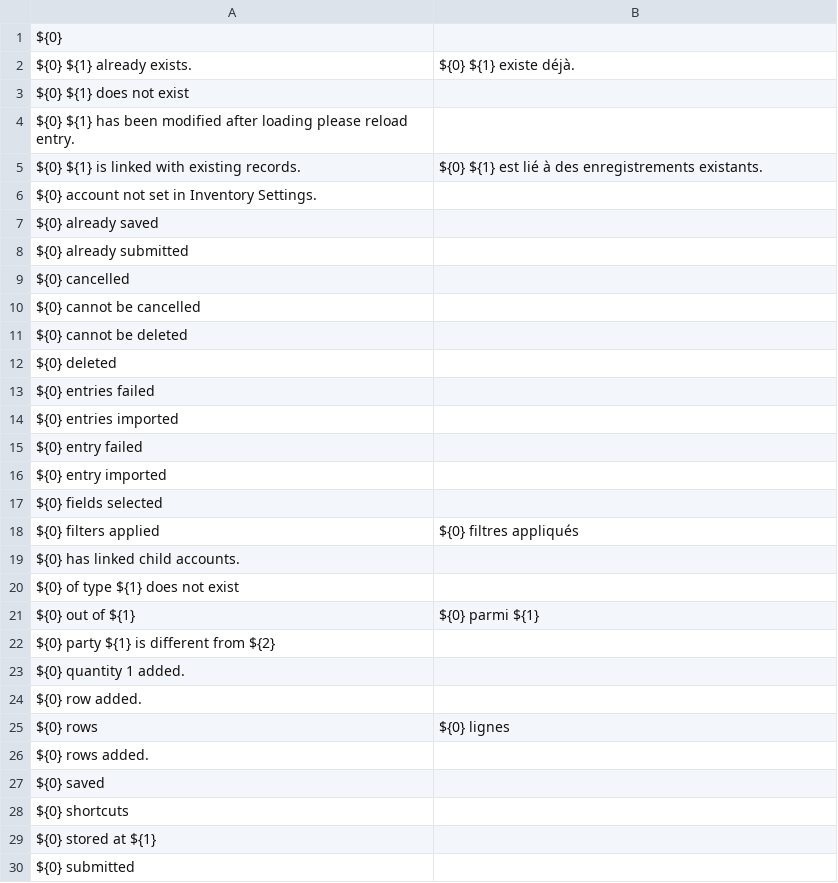
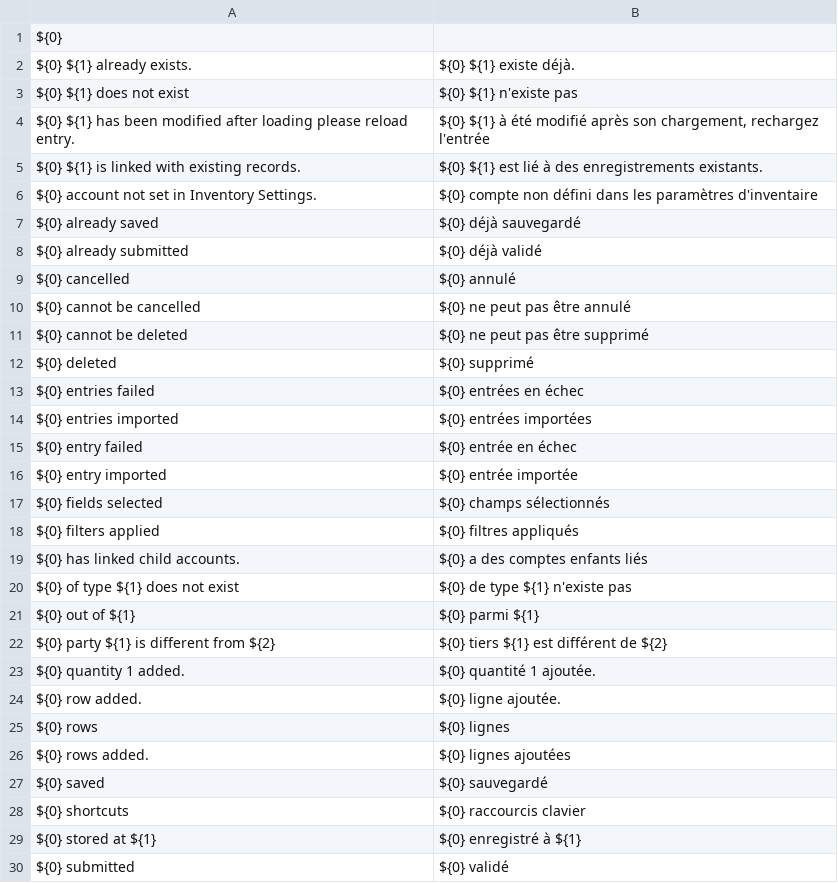
Before and after one commit to jaylee137/books, a CSV file: translations/fr.csv, drawn as a sheet; only a part is shown; the diff covers the shown part only.

Commit message:
fix: french translations

```diff
--- a/translations/fr.csv
+++ b/translations/fr.csv
@@ -2,29 +2,29 @@ ${0},,
 "${0} ${1} already exists.","${0} ${1} existe déjà.",
-"${0} ${1} does not exist",,
-"${0} ${1} has been modified after loading please reload entry.",,
+"${0} ${1} does not exist","${0} ${1} n'existe pas",
+"${0} ${1} has been modified after loading please reload entry.","${0} ${1} à été modifié après son chargement, rechargez l'entrée",
 "${0} ${1} is linked with existing records.","${0} ${1} est lié à des enregistrements existants.",
-"${0} account not set in Inventory Settings.",,
-"${0} already saved",,
-"${0} already submitted",,
-"${0} cancelled",,
-"${0} cannot be cancelled",,
-"${0} cannot be deleted",,
-"${0} deleted",,
-"${0} entries failed",,
-"${0} entries imported",,
-"${0} entry failed",,
-"${0} entry imported",,
-"${0} fields selected",,
+"${0} account not set in Inventory Settings.","${0} compte non défini dans les paramètres d'inventaire",
+"${0} already saved","${0} déjà sauvegardé",
+"${0} already submitted","${0} déjà validé",
+"${0} cancelled","${0} annulé",
+"${0} cannot be cancelled","${0} ne peut pas être annulé",
+"${0} cannot be deleted","${0} ne peut pas être supprimé",
+"${0} deleted","${0} supprimé",
+"${0} entries failed","${0} entrées en échec",
+"${0} entries imported","${0} entrées importées",
+"${0} entry failed","${0} entrée en échec",
+"${0} entry imported","${0} entrée importée",
+"${0} fields selected","${0} champs sélectionnés",
 "${0} filters applied","${0} filtres appliqués",
-"${0} has linked child accounts.",,
-"${0} of type ${1} does not exist",,
+"${0} has linked child accounts.","${0} a des comptes enfants liés",
+"${0} of type ${1} does not exist","${0} de type ${1} n'existe pas",
 "${0} out of ${1}","${0} parmi ${1}",
-"${0} party ${1} is different from ${2}",,
-"${0} quantity 1 added.",,
-"${0} row added.",,
+"${0} party ${1} is different from ${2}","${0} tiers ${1} est différent de ${2}",
+"${0} quantity 1 added.","${0} quantité 1 ajoutée.",
+"${0} row added.","${0} ligne ajoutée.",
 "${0} rows","${0} lignes",
-"${0} rows added.",,
-"${0} saved",,
-"${0} shortcuts",,
-"${0} stored at ${1}",,
-"${0} submitted",,
+"${0} rows added.","${0} lignes ajoutées",
+"${0} saved","${0} sauvegardé",
+"${0} shortcuts","${0} raccourcis clavier",
+"${0} stored at ${1}","${0} enregistré à ${1}",
+"${0} submitted","${0} validé",
```
Also changed, not shown: 114 edited cells elsewhere in this file.
